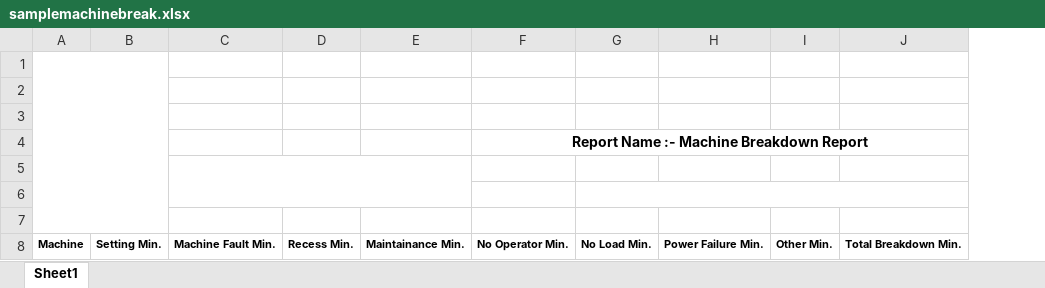
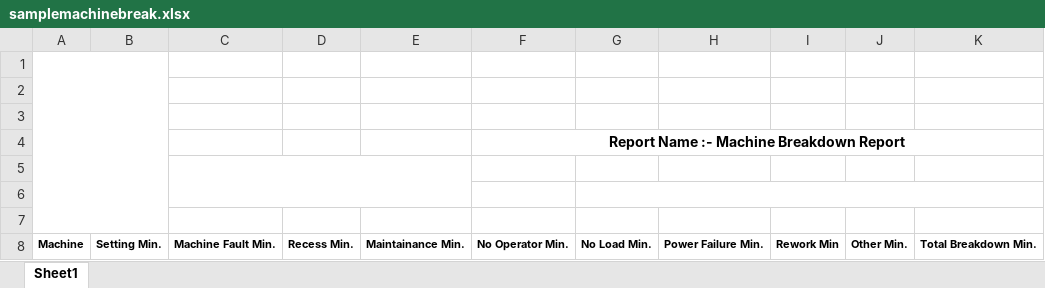
Before and after one commit to pinakacodestudio/dcm_cnc, an Excel workbook: sample/samplemachinebreak.xlsx, sheet Sheet1, drawn as a sheet; values as stored, in another font and other column widths than the file's, no borders; charts and pictures not drawn; the diff names each change by its address in the sheet, - before the commit and + after, or states it on an @@ line.

```diff
--- a/sample/samplemachinebreak.xlsx (sheet Sheet1)
+++ b/sample/samplemachinebreak.xlsx (sheet Sheet1)
+column I, row 8: Rework Min
```
Also changed, not shown: charts or pictures, sample/samplemachine.xlsx, sample/sampleoperator.xlsx, 9 other files.
